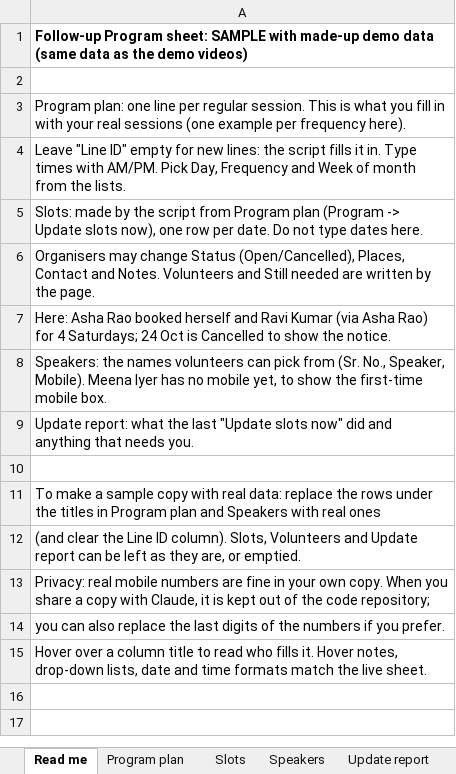
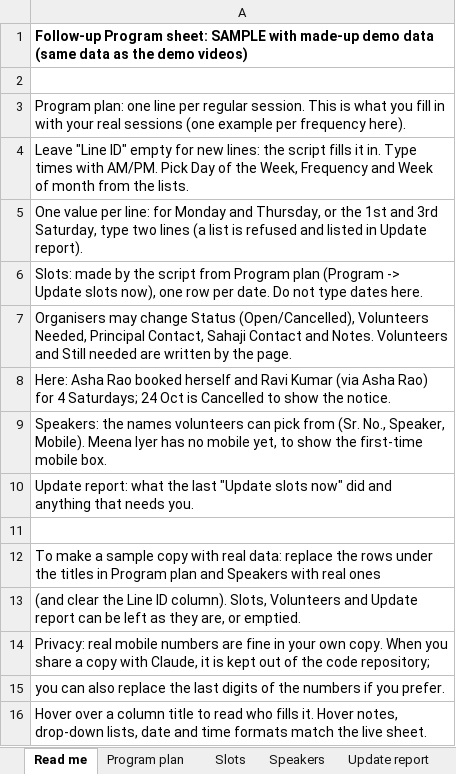
Before and after one commit to MamtaMukeshK/task-self-assign-sahaja-hyd, an Excel workbook: docs/followup/sample-followup-sheet.xlsx, sheet Read me, drawn as a sheet; values as stored, in another font and other column widths than the file's, no borders; addresses are those after the commit; the diff names each change by its address in the sheet, - before the commit and + after, or states it on an @@ line.

```diff
--- a/docs/followup/sample-followup-sheet.xlsx (sheet Read me)
+++ b/docs/followup/sample-followup-sheet.xlsx (sheet Read me)
-A4: …AM/PM. Pick Day, Frequency and…
+A4: …AM/PM. Pick Day of the Week, Frequency and…
+row 5: One value per line: for Monday and Thursday, or the 1st and 3rd Saturday, type two lines (a list is refused and listed in Update report).
-A7: …Status (Open/Cancelled), Places, Contact and…
+A7: …Status (Open/Cancelled), Volunteers Needed, Principal Contact, Sahaji Contact and…
```
Also changed, not shown: sheet Program plan, sheet Slots, 8 other files.
